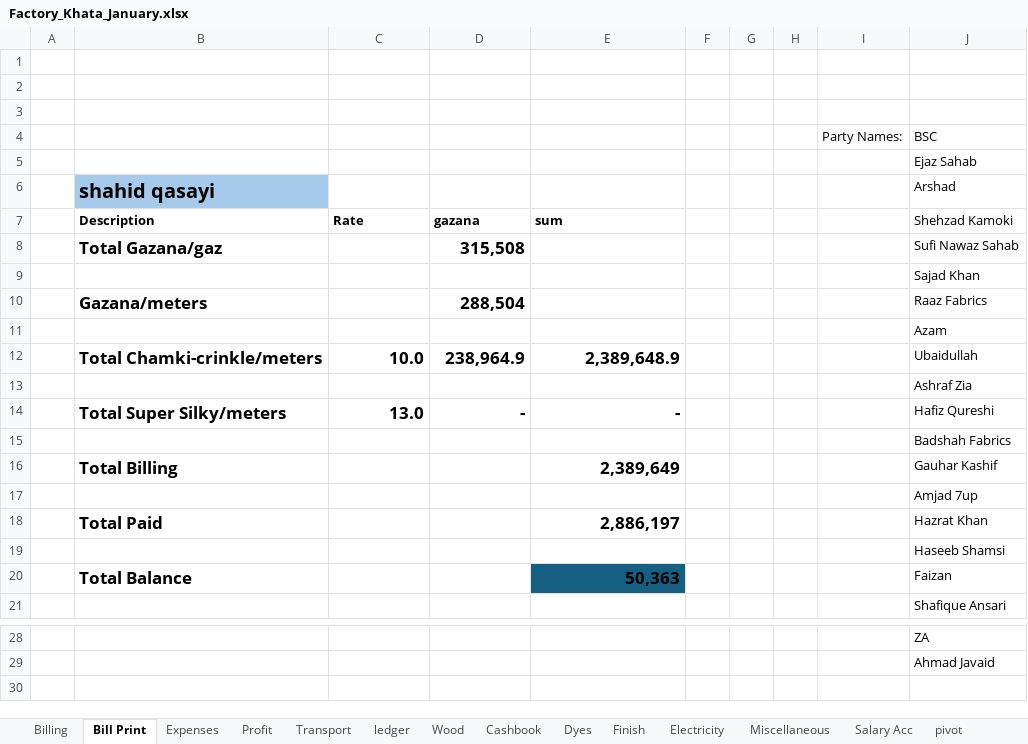
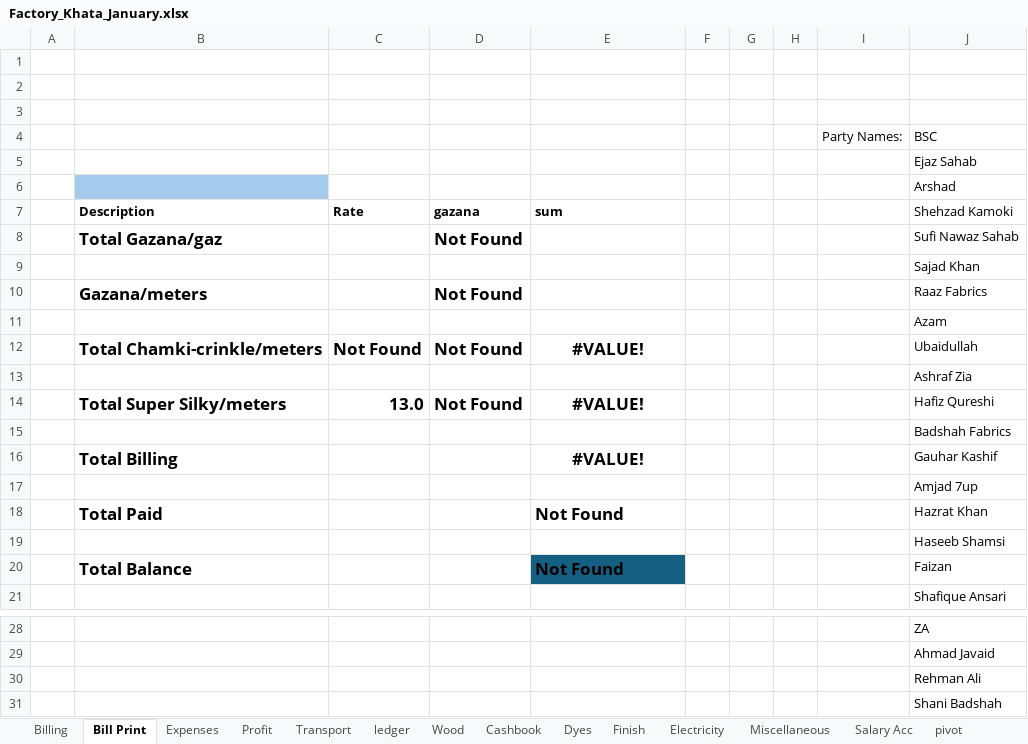
Before and after one commit to omerrazzaq4/AlHamd_Jan, an Excel workbook: Factory_Khata_January.xlsx, sheet Bill Print, drawn as a sheet; only a part is shown, gaps mark what is left out; values as stored, in another font and other column widths than the file's, no borders; conditional formats and table styles not drawn; removed rows and columns are numbered as before the commit, all else as after; the diff names each change by its address in the sheet, - before the commit and + after, or states it on an @@ line.

```diff
--- a/Factory_Khata_January.xlsx (sheet Bill Print)
+++ b/Factory_Khata_January.xlsx (sheet Bill Print)
-B6: shahid qasayi
+B6: (empty)
-D8: 315,508
+D8: Not Found
-D10: 288,504
+D10: Not Found
-row 12:  | Total Chamki-crinkle/meters | 10.0 | 238,964.9 | 2,389,648.9 |  |  |  |  | Ubaidullah
+row 12:  | Total Chamki-crinkle/meters | Not Found | Not Found | #VALUE! |  |  |  |  | Ubaidullah
-D14: -
+D14: Not Found
-E14: -
+E14: #VALUE!
-E14 alignment: right
+E14 alignment: center
-E16: 2,389,649
+E16: #VALUE!
-E16 alignment: right
+E16 alignment: center
-E18: 2,886,197
+E18: Not Found
-E20: 50,363
+E20: Not Found
+row 30:  |  |  |  |  |  |  |  |  | Rehman Ali
+row 31:  |  |  |  |  |  |  |  |  | Shani Badshah
```
Also changed, not shown: sheet Cashbook, sheet Billing, sheet ledger, sheet pivot, sheet Expenses, sheet Dyes, 5 more sheets, formulas that keep their value, charts or pictures.
